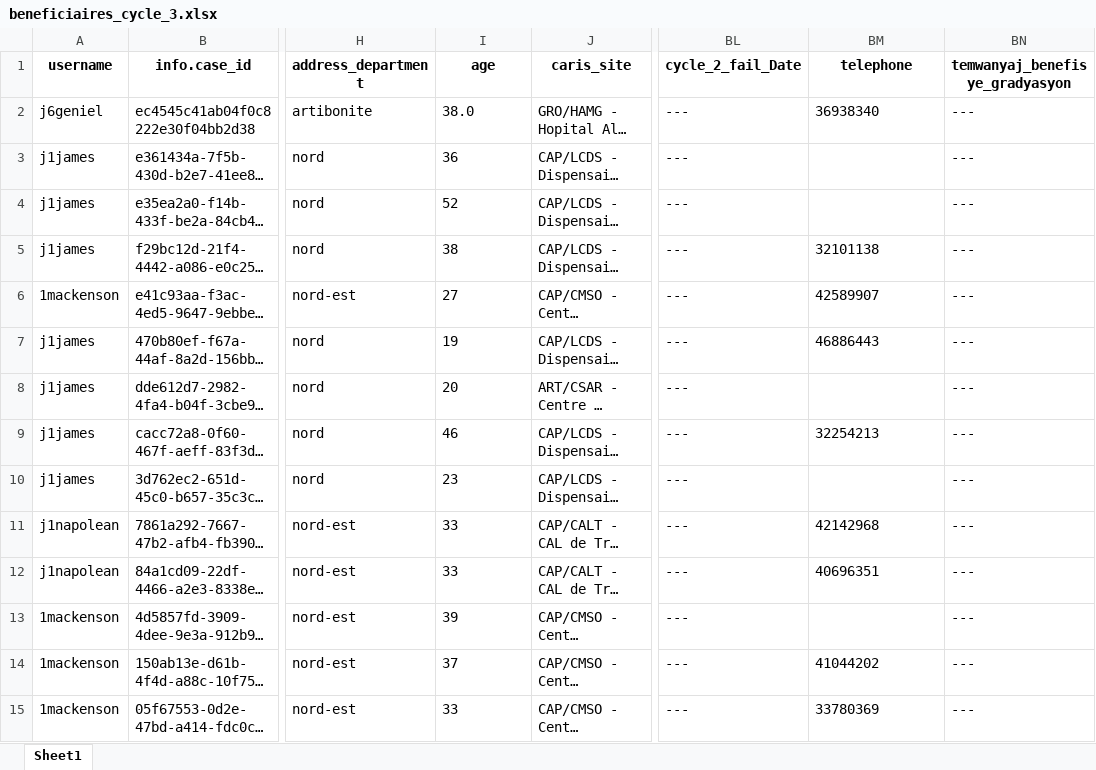
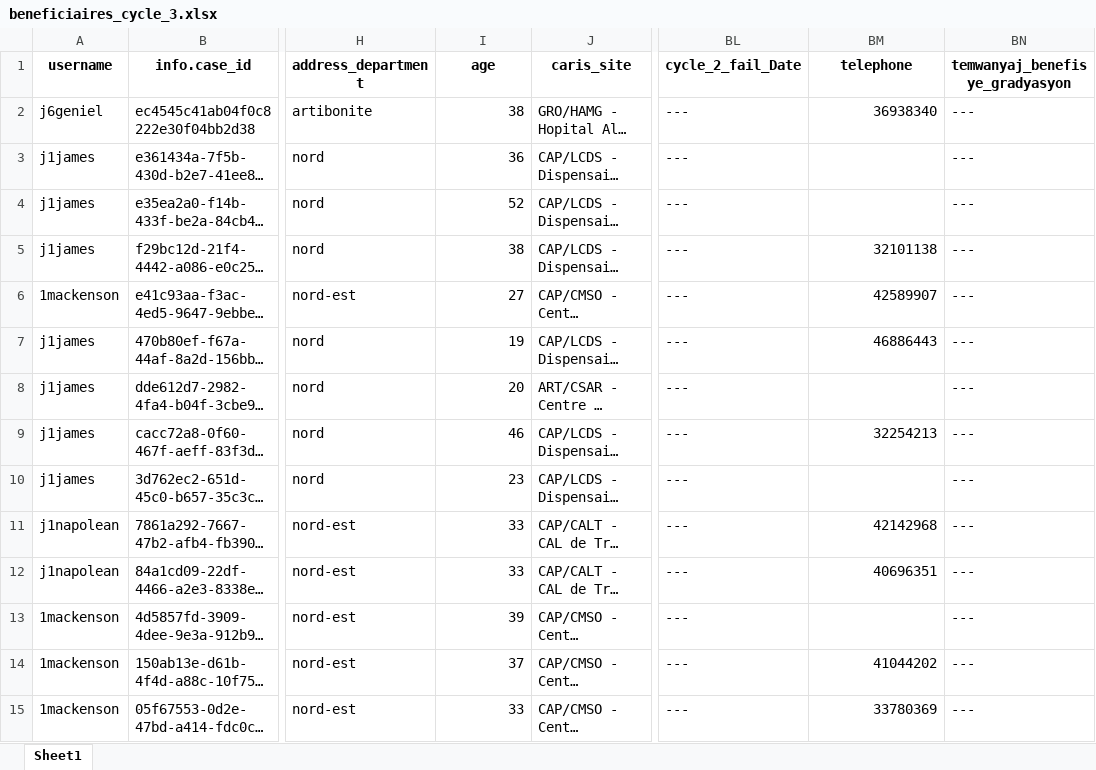
Before and after one commit to MMasson1988/caris-dashboard-app, an Excel workbook: beneficiaires_cycle_3.xlsx, sheet Sheet1, drawn as a sheet; only a part is shown, gaps mark what is left out; long unchanged cells end in …; values as stored, in another font and other column widths than the file's, no borders; the diff names each change by its address in the sheet, - before the commit and + after, or states it on an @@ line.

```diff
--- a/beneficiaires_cycle_3.xlsx (sheet Sheet1)
+++ b/beneficiaires_cycle_3.xlsx (sheet Sheet1)
-I2 (age): 38.0
+I2 (age): 38
-BM2 alignment: left
+BM2 alignment: right
-I3:I15 alignment: left
+I3:I15 alignment: right
-BM5:BM7 alignment: left
+BM5:BM7 alignment: right
-BM9 alignment: left
+BM9 alignment: right
-BM11:BM12 alignment: left
+BM11:BM12 alignment: right
-BM14:BM15 alignment: left
+BM14:BM15 alignment: right
```
Also changed, not shown: club_infos.xlsx, graf_abs_pres_ptme.xlsx, 14 other files.
